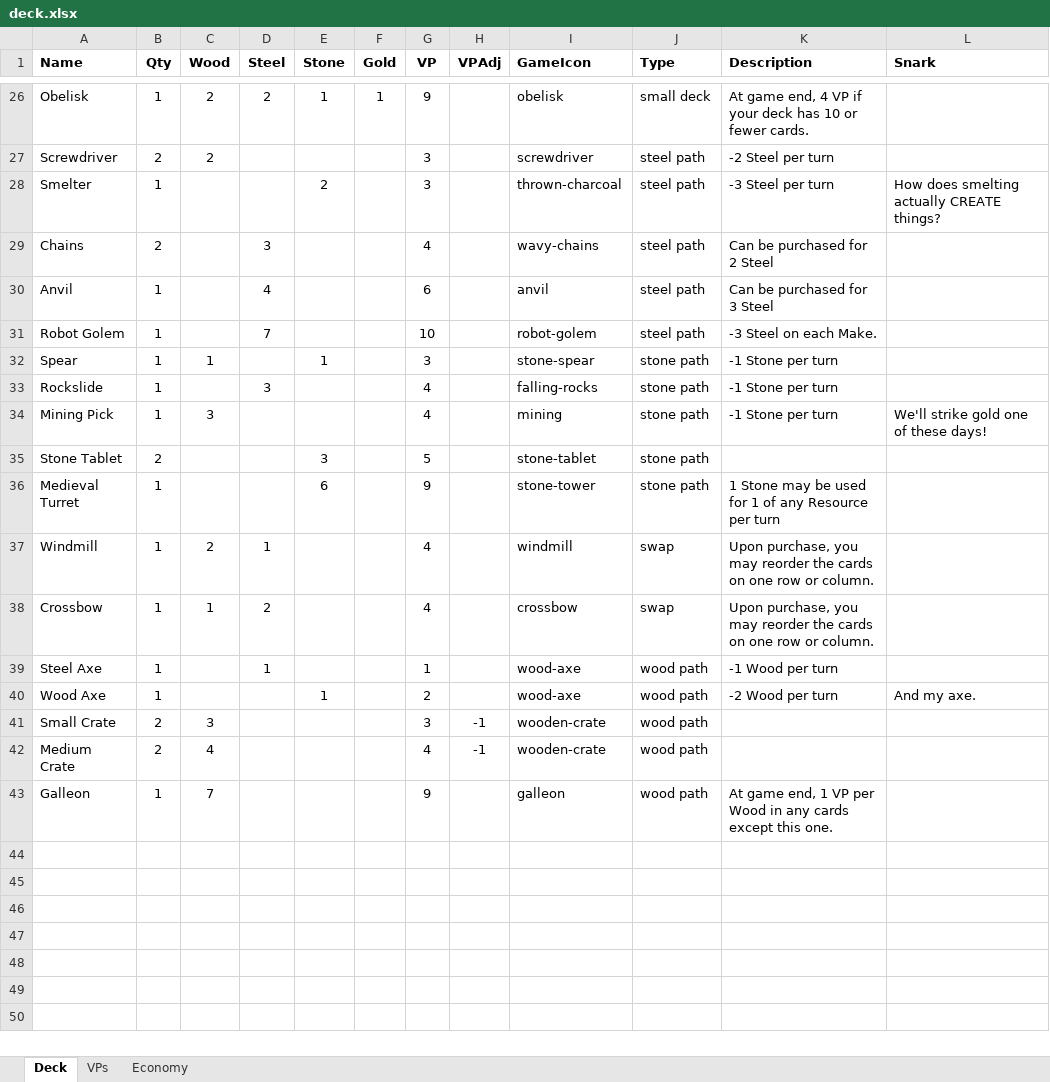
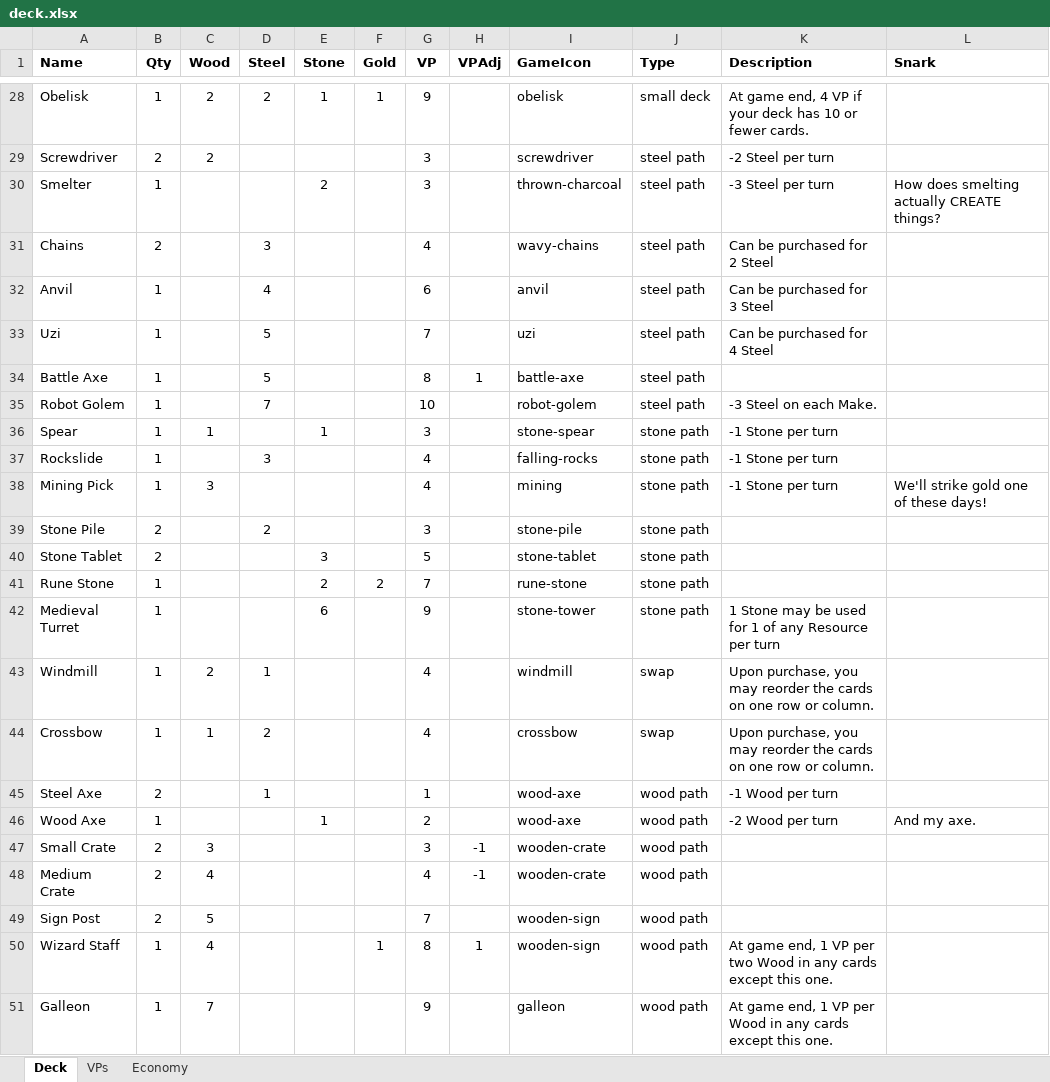
Before and after one commit to andymeneely/project-spider-monkey, an Excel workbook: data/deck.xlsx, sheet Deck, drawn as a sheet; only a part is shown, gaps mark what is left out; values as stored, in another font and other column widths than the file's, no borders; addresses are those after the commit; the diff covers the shown part only; the diff names each change by its address in the sheet, - before the commit and + after, or states it on an @@ line.

Commit message:
Game balance updates after playing with Brad
Broadly: a bunch more cards. Fill out the 7-8 VP cards to better head down a given path.

* Ladder is cheaper (1 Wood)
* New category: pass. Added Boomerang that passes from one player to another
* Gold Path: Added Gold Key to help with the Gold Path strategy
* Gold Path: Pendant got nerfed on the VP a bit
* Gold Path: Necklace got a real bonus so it's not useless
* Steel Path: Added Uzi for 7VP
* Steel Path: Added Battle Axe for 8VP
* Stone Path: Added two Stone Piles at 3VP to help get to Stone tablet at 5VP
* Stone Path: Added Rune Stone, a 7VP card with gold
* Wood Path: Added second Steel Axe to make Wood Path easier to get into
* Wood Path: Added Sign Post at 7VP, two of those cards
* Wood Path: Added Wizard Staff, which has some game-end scoring and requires Gold

This might be too many cards, which could extend the game.
But maybe we just dump a few of each at game beginning?
Either way, it's worth testing these out

```diff
--- a/data/deck.xlsx (sheet Deck)
+++ b/data/deck.xlsx (sheet Deck)
+row 33: Uzi | 1 |  | 5 |  |  | 7 |  | uzi | steel path | Can be purchased for 4 Steel
+row 34: Battle Axe | 1 |  | 5 |  |  | 8 | 1 | battle-axe | steel path
+row 39: Stone Pile | 2 |  | 2 |  |  | 3 |  | stone-pile | stone path
+row 41: Rune Stone | 1 |  |  | 2 | 2 | 7 |  | rune-stone | stone path
-B45 (Qty): 1
+B45 (Qty): 2
+row 49: Sign Post | 2 | 5 |  |  |  | 7 |  | wooden-sign | wood path
+row 50: Wizard Staff | 1 | 4 |  |  | 1 | 8 | 1 | wooden-sign | wood path | At game end, 1 VP per two Wood in any cards except this one.
```
Also changed, not shown: 2 added rows and 6 edited cells elsewhere in this sheet, sheet Economy, formulas that keep their value, 1 other file.
